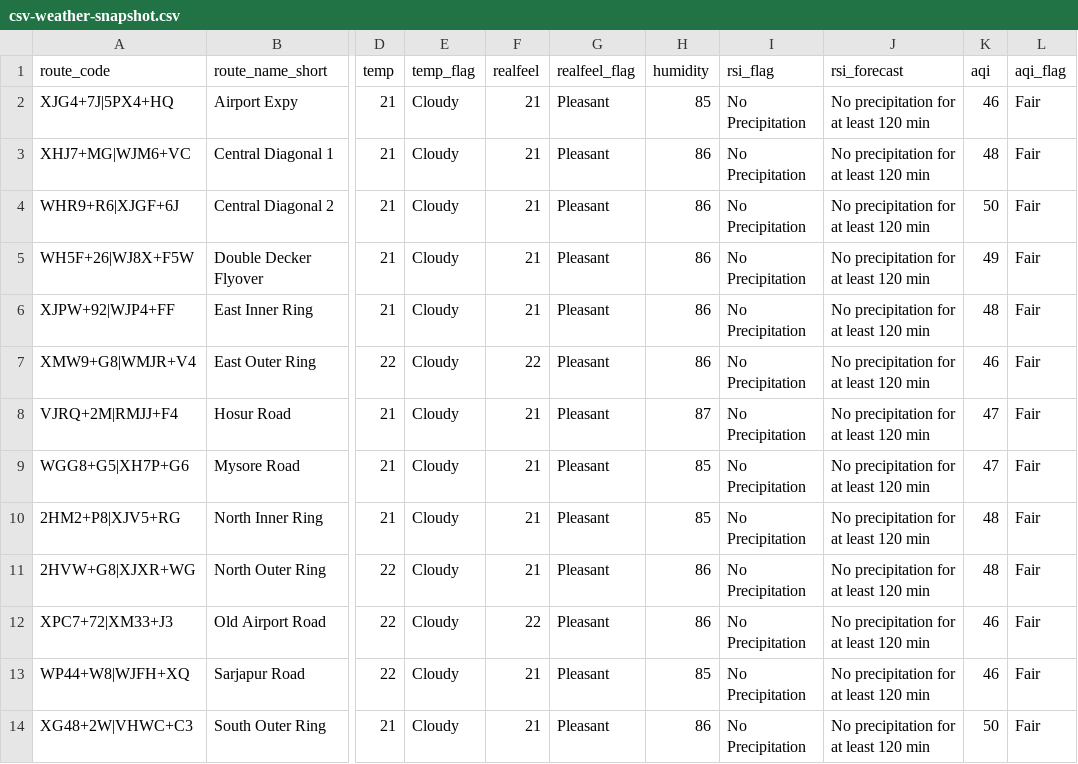
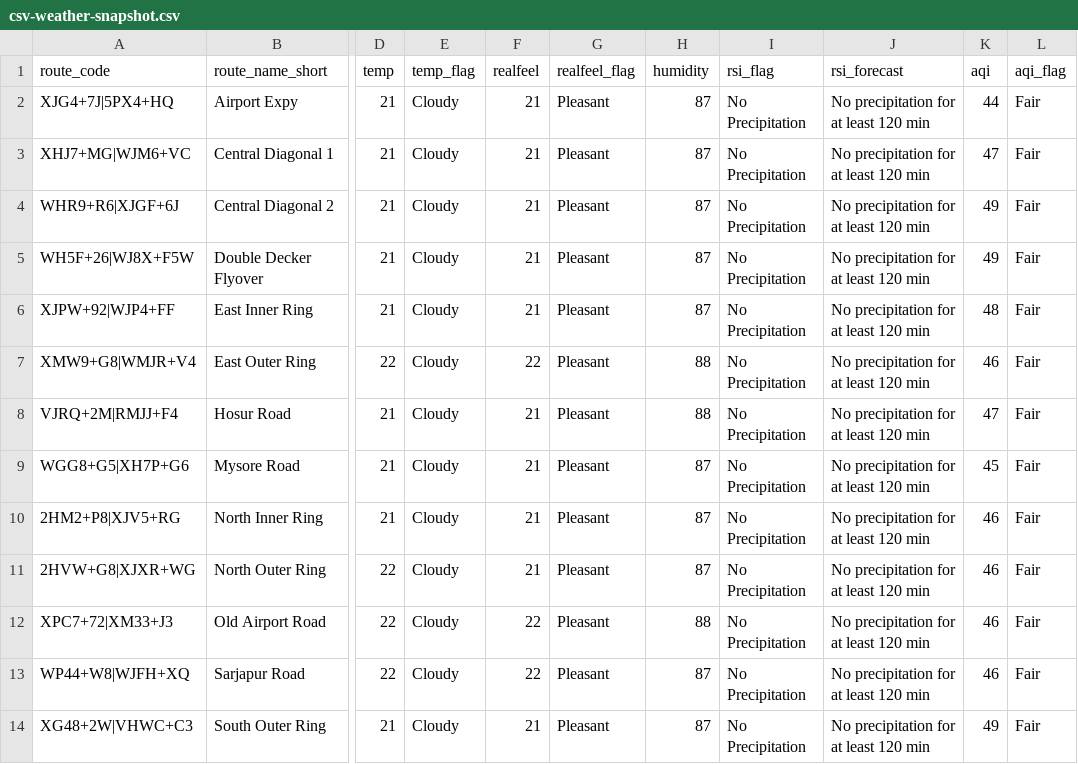
Before and after one commit to thecont1/traffic-monitor-lizard, a CSV file: data/csv-weather-snapshot.csv, drawn as a sheet; only a part is shown, gaps mark what is left out; the diff names each change by its address in the sheet, - before the commit and + after, or states it on an @@ line.

```diff
--- a/data/csv-weather-snapshot.csv
+++ b/data/csv-weather-snapshot.csv
-H2 (humidity): 85
+H2 (humidity): 87
-K2 (aqi): 46
+K2 (aqi): 44
-H3:H6 (humidity): 86
+H3:H6 (humidity): 87
-K3 (aqi): 48
+K3 (aqi): 47
-K4 (aqi): 50
+K4 (aqi): 49
-H7 (humidity): 86
+H7 (humidity): 88
-H8 (humidity): 87
+H8 (humidity): 88
-H9:H10 (humidity): 85
+H9:H10 (humidity): 87
-K9 (aqi): 47
+K9 (aqi): 45
-K10:K11 (aqi): 48
+K10:K11 (aqi): 46
-H11 (humidity): 86
+H11 (humidity): 87
-H12 (humidity): 86
+H12 (humidity): 88
-F13 (realfeel): 21
+F13 (realfeel): 22
-H13 (humidity): 85
+H13 (humidity): 87
-H14 (humidity): 86
+H14 (humidity): 87
-K14 (aqi): 50
+K14 (aqi): 49
```
Also changed, not shown: 2 other files.
